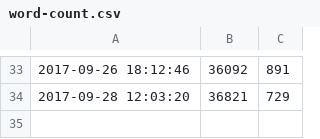
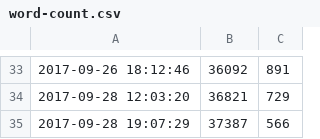
Before and after one commit to ajs-voices/the-first-vestige, a CSV file: word-count.csv, drawn as a sheet; only a part is shown, gaps mark what is left out; the diff names each change by its address in the sheet, - before the commit and + after, or states it on an @@ line.

```diff
--- a/word-count.csv
+++ b/word-count.csv
+row 35: 2017-09-28 19:07:29 | 37387 | 566
```
Also changed, not shown: 1 other file.
